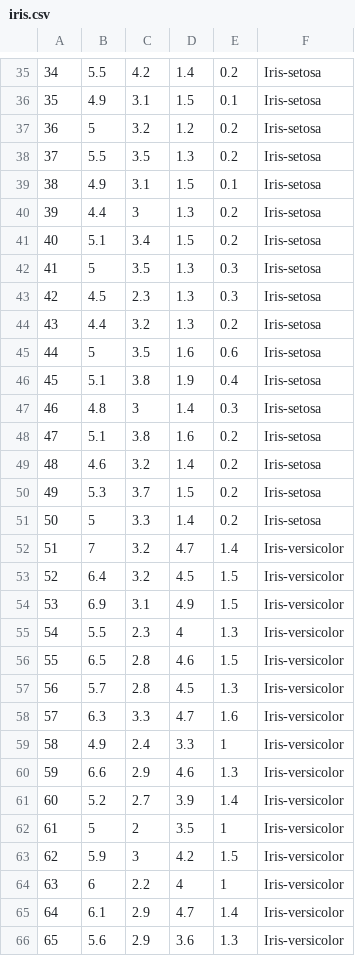
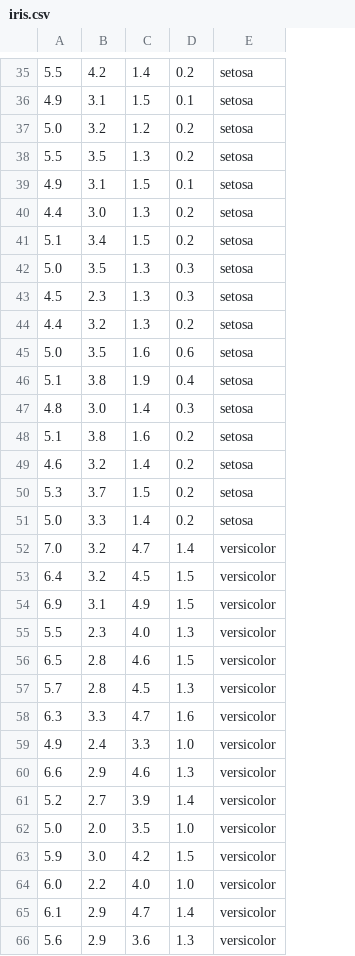
Before and after one commit to ritafolisi/Tirocinio, a CSV file: fuzzy_clustering-master/DATA/iris.csv, drawn as a sheet; only a part is shown, gaps mark what is left out; removed rows and columns are numbered as before the commit, all else as after; the diff covers the shown part only; the diff names each change by its address in the sheet, - before the commit and + after, or states it on an @@ line.

```diff
--- a/fuzzy_clustering-master/DATA/iris.csv
+++ b/fuzzy_clustering-master/DATA/iris.csv
-column A, rows 35-61: 34 | 35 | 36 | 37 | 38 | 39 | 40 | 41 | 42 | 43 | 44 | 45 | 46 | 47 | 48 | 49 | 50 | 51 | 52 | 53 | 54 | 55 | 56 | 57 | 58 | 59 | 60; row 63: 62; rows 65-66: 64 | 65
-column F, rows 35-61: Iris-setosa | Iris-setosa | Iris-setosa | Iris-setosa | Iris-setosa | Iris-setosa | Iris-setosa | Iris-setosa | Iris-setosa | Iris-setosa | Iris-setosa | Iris-setosa | Iris-setosa | Iris-setosa | Iris-setosa | Iris-setosa | Iris-setosa | Iris-versicolor | Iris-versicolor | Iris-versicolor | Iris-versicolor | Iris-versicolor | Iris-versicolor | Iris-versicolor | Iris-versicolor | Iris-versicolor | Iris-versicolor; row 63: Iris-versicolor; rows 65-66: Iris-versicolor | Iris-versicolor
+column E, rows 35-61: setosa | setosa | setosa | setosa | setosa | setosa | setosa | setosa | setosa | setosa | setosa | setosa | setosa | setosa | setosa | setosa | setosa | versicolor | versicolor | versicolor | versicolor | versicolor | versicolor | versicolor | versicolor | versicolor | versicolor; row 63: versicolor; rows 65-66: versicolor | versicolor
-A37: 5
+A37: 5.0
-B40: 3
+B40: 3.0
-A42: 5
+A42: 5.0
-A45: 5
+A45: 5.0
-B47: 3
+B47: 3.0
-A51: 5
+A51: 5.0
-A52: 7
+A52: 7.0
-C55: 4
+C55: 4.0
-D59: 1
+D59: 1.0
-row 62: 61 | 5 | 2 | 3.5 | 1 | Iris-versicolor
+row 62: 5.0 | 2.0 | 3.5 | 1.0 | versicolor
-B63: 3
+B63: 3.0
-row 64: 63 | 6 | 2.2 | 4 | 1 | Iris-versicolor
+row 64: 6.0 | 2.2 | 4.0 | 1.0 | versicolor
```
Also changed, not shown: 1 added row, 1 removed row and 55 edited cells elsewhere in this file, 12 other files.
